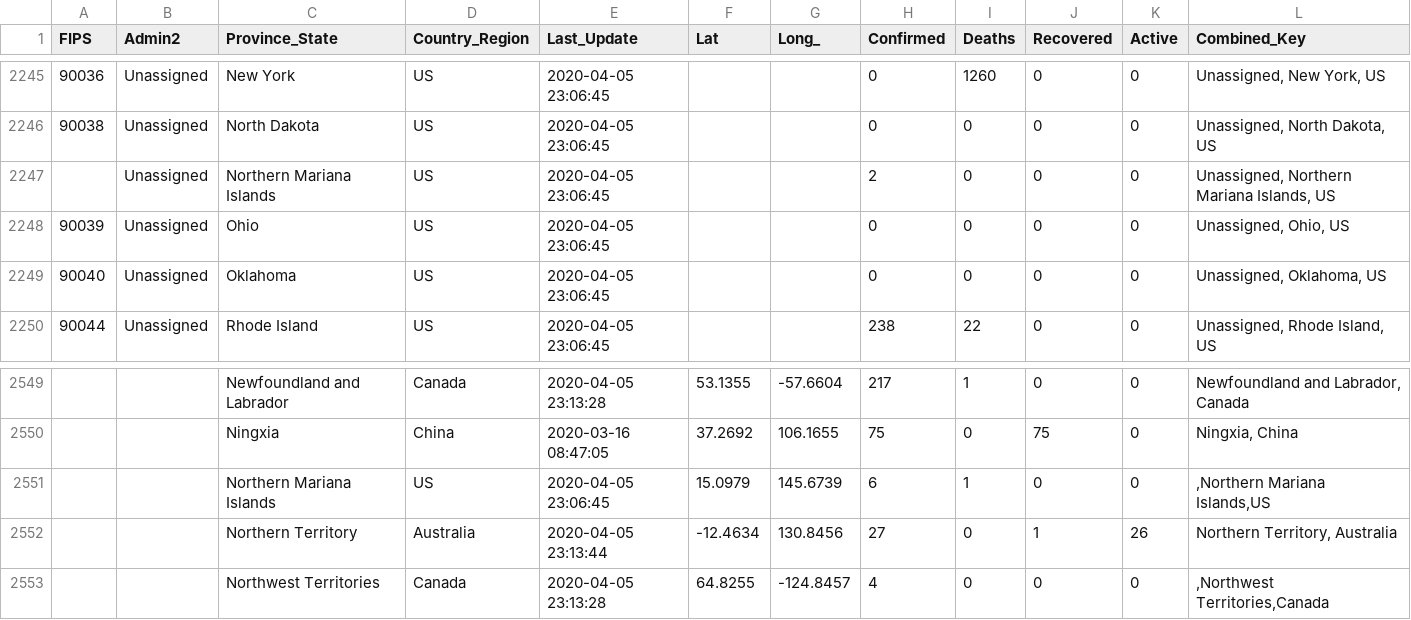
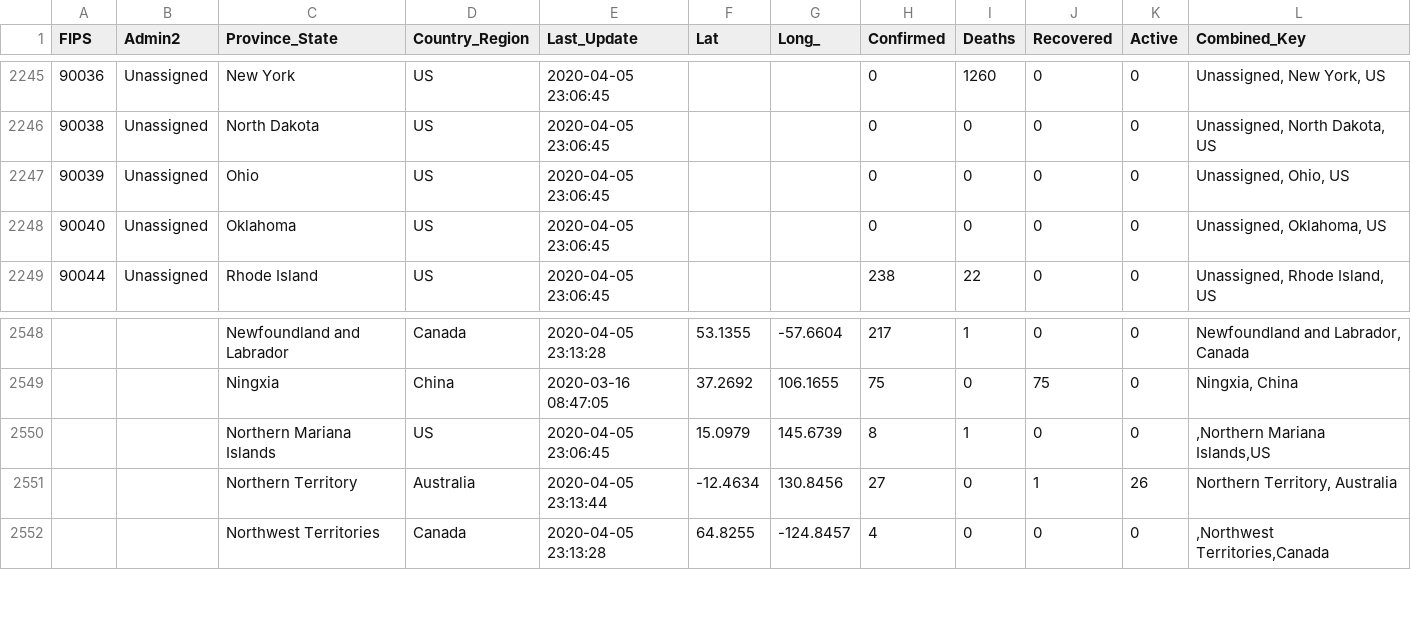
Before and after one commit to skennedy18/CovidProject, a CSV file: csse_covid_19_data/csse_covid_19_daily_reports/04-05-2020.csv, drawn as a sheet; only a part is shown, gaps mark what is left out.

```diff
--- a/csse_covid_19_data/csse_covid_19_daily_reports/04-05-2020.csv
+++ b/csse_covid_19_data/csse_covid_19_daily_reports/04-05-2020.csv
@@ -2246,3 +2246,2 @@ FIPS,Admin2,Province_State,Country_Region,Last_Update,Lat,Long_,Confirmed,Deaths
 90038,Unassigned,North Dakota,US,2020-04-05 23:06:45,,,0,0,0,0,"Unassigned, North Dakota, US"
-,Unassigned,Northern Mariana Islands,US,2020-04-05 23:06:45,,,2,0,0,0,"Unassigned, Northern Mariana Islands, US"
 90039,Unassigned,Ohio,US,2020-04-05 23:06:45,,,0,0,0,0,"Unassigned, Ohio, US"
@@ -2550,3 +2549,3 @@ FIPS,Admin2,Province_State,Country_Region,Last_Update,Lat,Long_,Confirmed,Deaths
 ,,Ningxia,China,2020-03-16 08:47:05,37.2692,106.1655,75,0,75,0,"Ningxia, China"
-,,Northern Mariana Islands,US,2020-04-05 23:06:45,15.0979,145.6739,6,1,0,0,",Northern Mariana Islands,US"
+,,Northern Mariana Islands,US,2020-04-05 23:06:45,15.0979,145.6739,8,1,0,0,",Northern Mariana Islands,US"
 ,,Northern Territory,Australia,2020-04-05 23:13:44,-12.4634,130.8456,27,0,1,26,"Northern Territory, Australia"
```
Also changed, not shown: csse_covid_19_data/UID_ISO_FIPS_LookUp_Table.csv, csse_covid_19_data/csse_covid_19_daily_reports/03-21-2020.csv, 43 other files.
